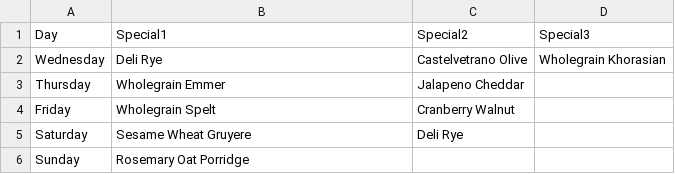
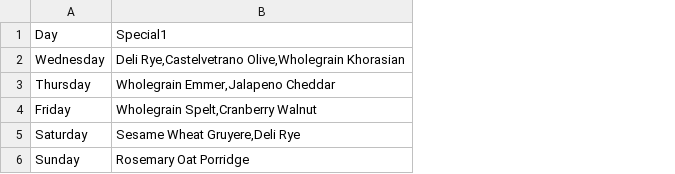
Before and after one commit to ChalkBoardz/ChalkBoardz.github.io, a CSV file: _data/Breads.csv, drawn as a sheet; the diff names each change by its address in the sheet, - before the commit and + after, or states it on an @@ line.

Commit message:
Update Breads.csv

```diff
--- a/_data/Breads.csv
+++ b/_data/Breads.csv
-column C, rows 1-5: Special2 | Castelvetrano Olive | Jalapeno Cheddar | Cranberry Walnut | Deli Rye
-column D, rows 1-2: Special3 | Wholegrain Khorasian
-B2: Deli Rye
+B2: Deli Rye,Castelvetrano Olive,Wholegrain Khorasian
-B3: Wholegrain Emmer
+B3: Wholegrain Emmer,Jalapeno Cheddar
-B4: Wholegrain Spelt
+B4: Wholegrain Spelt,Cranberry Walnut
-B5: Sesame Wheat Gruyere
+B5: Sesame Wheat Gruyere,Deli Rye
```
